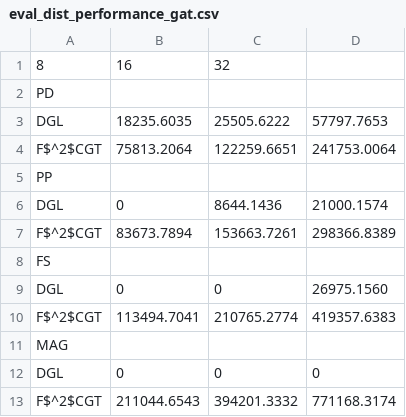
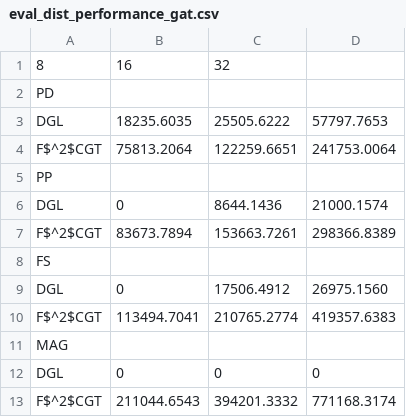
Before and after one commit to CommediaJW/F2CGT_figures_scripts, a CSV file: data/eval_dist_performance_gat.csv, drawn as a sheet.

```diff
--- a/data/eval_dist_performance_gat.csv
+++ b/data/eval_dist_performance_gat.csv
@@ -8,3 +8,3 @@ F$^2$CGT,83673.7894,153663.7261,298366.8389
 FS
-DGL,0,0,26975.1560
+DGL,0,17506.4912,26975.1560
 F$^2$CGT,113494.7041,210765.2774,419357.6383
```
Also changed, not shown: data/eval_single_performance_gat.csv, data/eval_single_performance_sage.csv, 5 other files.
